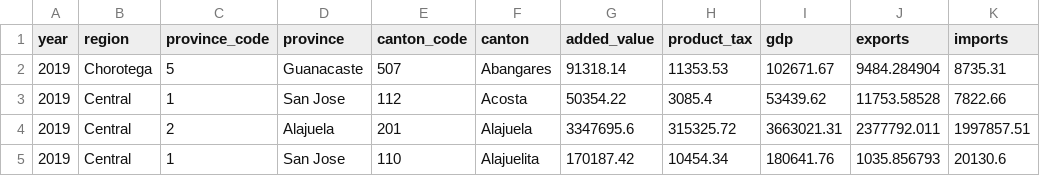
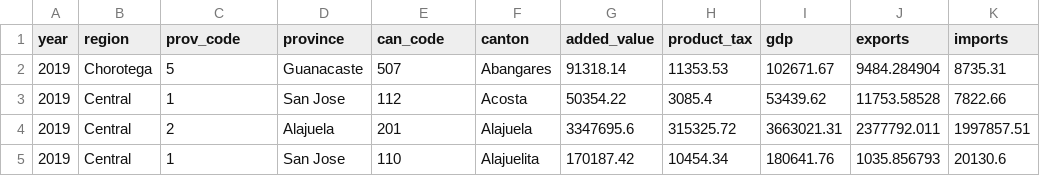
Before and after one commit to kab0592/costa-rica-socioeconomic-analysis, a CSV file: data/cleaned/economic_clean.csv, drawn as a sheet; only a part is shown.

Commit message:
Reviewed scripts, geospatial data, updated README

```diff
--- a/data/cleaned/economic_clean.csv
+++ b/data/cleaned/economic_clean.csv
@@ -1,2 +1,2 @@
-year,region,province_code,province,canton_code,canton,added_value,product_tax,gdp,exports,imports
+year,region,prov_code,province,can_code,canton,added_value,product_tax,gdp,exports,imports
 2019,Chorotega,5,Guanacaste,507,Abangares,91318.14,11353.53,102671.67,9484.284904,8735.31
```
Also changed, not shown: data/processed/socioeconomic_merged_complete.csv, 17 other files.
